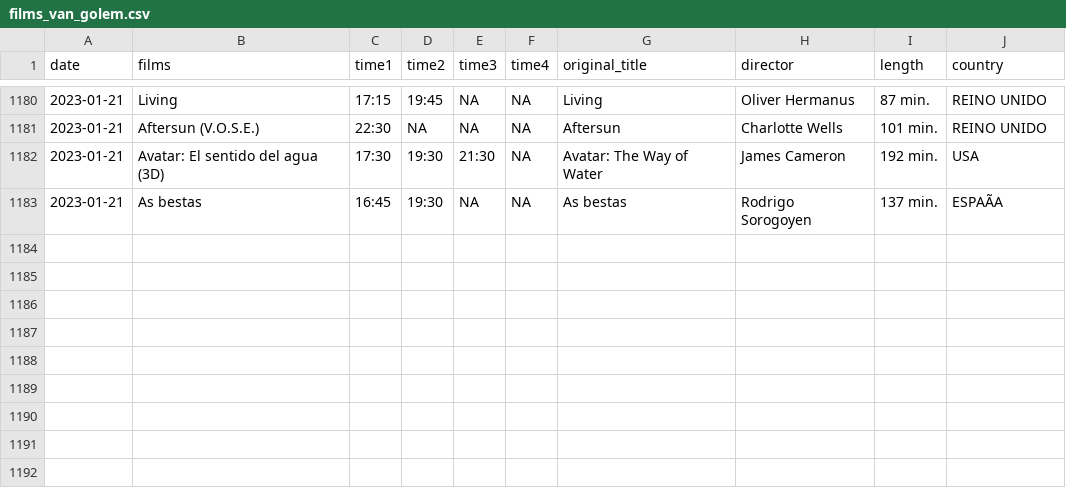
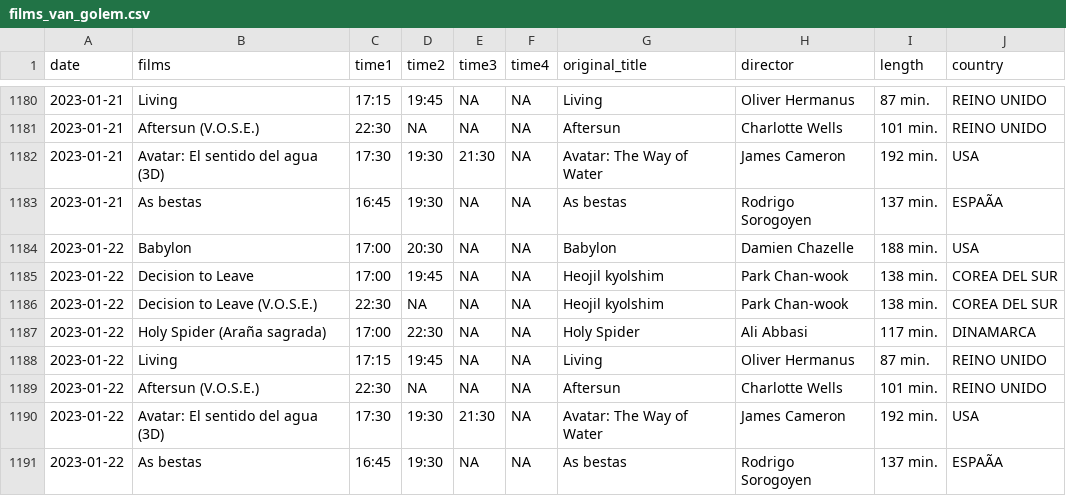
Before and after one commit to GuilleDiaz7/Automatic-Web-Scraping-of-A-Local-Cinema, a CSV file: data/films_van_golem.csv, drawn as a sheet; only a part is shown, gaps mark what is left out; the diff names each change by its address in the sheet, - before the commit and + after, or states it on an @@ line.

```diff
--- a/data/films_van_golem.csv
+++ b/data/films_van_golem.csv
+row 1184: 2023-01-22 | Babylon | 17:00 | 20:30 | NA | NA | Babylon | Damien Chazelle | 188 min. | USA
+row 1185: 2023-01-22 | Decision to Leave | 17:00 | 19:45 | NA | NA | Heojil kyolshim | Park Chan-wook | 138 min. | COREA DEL SUR
+row 1186: 2023-01-22 | Decision to Leave (V.O.S.E.) | 22:30 | NA | NA | NA | Heojil kyolshim | Park Chan-wook | 138 min. | COREA DEL SUR
+row 1187: 2023-01-22 | Holy Spider (Araña sagrada) | 17:00 | 22:30 | NA | NA | Holy Spider | Ali Abbasi | 117 min. | DINAMARCA
+row 1188: 2023-01-22 | Living | 17:15 | 19:45 | NA | NA | Living | Oliver Hermanus | 87 min. | REINO UNIDO
+row 1189: 2023-01-22 | Aftersun (V.O.S.E.) | 22:30 | NA | NA | NA | Aftersun | Charlotte Wells | 101 min. | REINO UNIDO
+row 1190: 2023-01-22 | Avatar: El sentido del agua (3D) | 17:30 | 19:30 | 21:30 | NA | Avatar: The Way of Water | James Cameron | 192 min. | USA
+row 1191: 2023-01-22 | As bestas | 16:45 | 19:30 | NA | NA | As bestas | Rodrigo Sorogoyen | 137 min. | ESPAÃA
```
